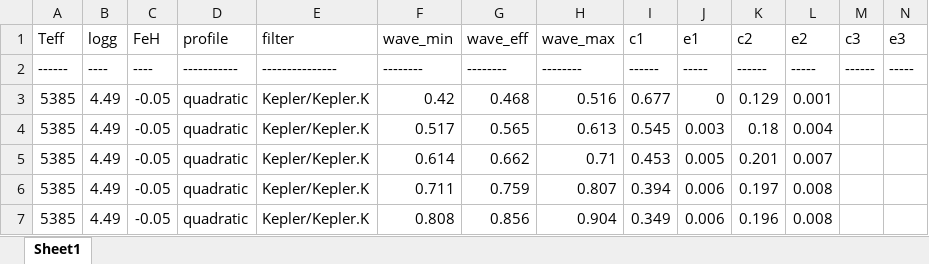
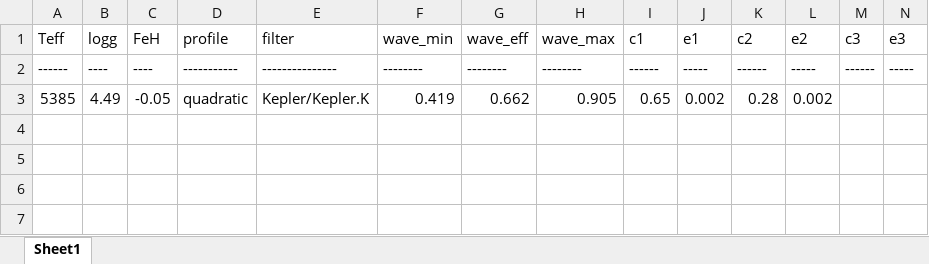
Before and after one commit to ViktorSumida/ECLIPSE-X-lambda, an Excel workbook: ExoCTK_results.xlsx, sheet Sheet1, drawn as a sheet; only a part is shown; values as stored, in another font and other column widths than the file's, no borders; removed rows and columns are numbered as before the commit, all else as after; rows hold the shown columns only; the diff names each change by its address in the sheet, - before the commit and + after, or states it on an @@ line.

```diff
--- a/ExoCTK_results.xlsx (sheet Sheet1)
+++ b/ExoCTK_results.xlsx (sheet Sheet1)
-row 3: 5385 | 4.49 | -0.05 | quadratic | Kepler/Kepler.K | 0.42 | 0.468 | 0.516 | 0.677 | 0 | 0.129 | 0.001
-row 4: 5385 | 4.49 | -0.05 | quadratic | Kepler/Kepler.K | 0.517 | 0.565 | 0.613 | 0.545 | 0.003 | 0.18 | 0.004
-F3 (wave_min): 0.614
+F3 (wave_min): 0.419
-H3 (wave_max): 0.71
+H3 (wave_max): 0.905
-I3 (c1): 0.453
+I3 (c1): 0.65
-J3 (e1): 0.005
+J3 (e1): 0.002
-K3 (c2): 0.201
+K3 (c2): 0.28
-L3 (e2): 0.007
+L3 (e2): 0.002
-row 6: 5385 | 4.49 | -0.05 | quadratic | Kepler/Kepler.K | 0.711 | 0.759 | 0.807 | 0.394 | 0.006 | 0.197 | 0.008
-row 7: 5385 | 4.49 | -0.05 | quadratic | Kepler/Kepler.K | 0.808 | 0.856 | 0.904 | 0.349 | 0.006 | 0.196 | 0.008
```
Also changed, not shown: 3 other files.
